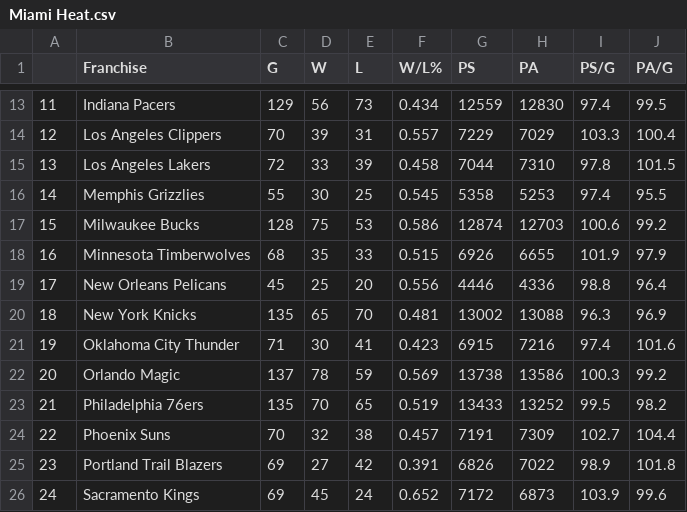
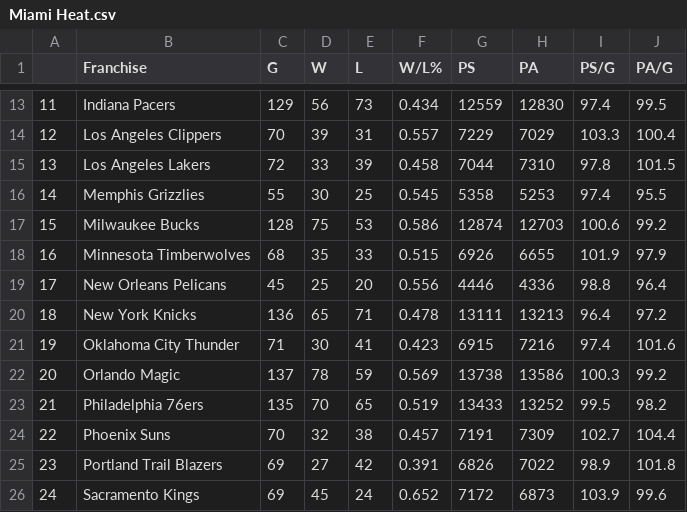
Before and after one commit to bwSimpkins/TheOppositions, a CSV file: data/Miami Heat.csv, drawn as a sheet; only a part is shown, gaps mark what is left out.

Commit message:
upload for 2024-01-28

```diff
--- a/data/Miami Heat.csv
+++ b/data/Miami Heat.csv
@@ -19,3 +19,3 @@
 17,New Orleans Pelicans,45,25,20,0.556,4446,4336,98.8,96.4
-18,New York Knicks,135,65,70,0.481,13002,13088,96.3,96.9
+18,New York Knicks,136,65,71,0.478,13111,13213,96.4,97.2
 19,Oklahoma City Thunder,71,30,41,0.423,6915,7216,97.4,101.6
```
